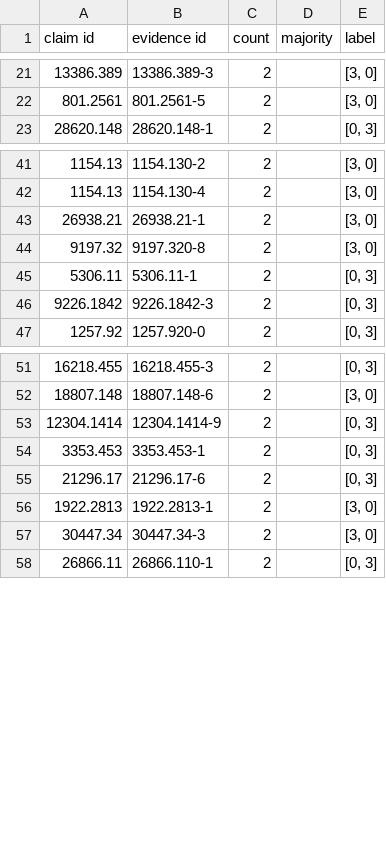
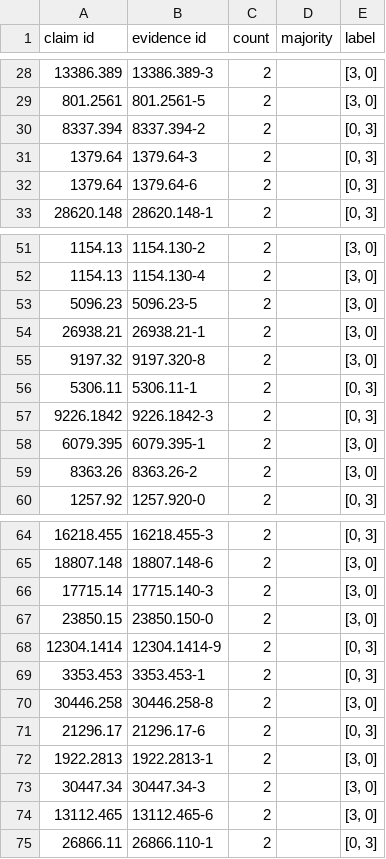
Before and after one commit to Haneul-Yoo/evidence-kialo, a CSV file: data/kialo_plus.csv, drawn as a sheet; only a part is shown, gaps mark what is left out; the diff covers the shown part only.

```diff
--- a/data/kialo_plus.csv
+++ b/data/kialo_plus.csv
@@ -22,2 +29,5 @@
 801.2561,801.2561-5,2,,"[3, 0]"
+8337.394,8337.394-2,2,,"[0, 3]"
+1379.64,1379.64-3,2,,"[0, 3]"
+1379.64,1379.64-6,2,,"[0, 3]"
 28620.148,28620.148-1,2,,"[0, 3]"
@@ -42,2 +52,3 @@
 1154.13,1154.130-4,2,,"[3, 0]"
+5096.23,5096.23-5,2,,"[3, 0]"
 26938.21,26938.21-1,2,,"[3, 0]"
@@ -46,2 +57,4 @@
 9226.1842,9226.1842-3,2,,"[0, 3]"
+6079.395,6079.395-1,2,,"[3, 0]"
+8363.26,8363.26-2,2,,"[3, 0]"
 1257.92,1257.920-0,2,,"[0, 3]"
@@ -52,4 +65,7 @@
 18807.148,18807.148-6,2,,"[3, 0]"
+17715.14,17715.140-3,2,,"[3, 0]"
+23850.15,23850.150-0,2,,"[3, 0]"
 12304.1414,12304.1414-9,2,,"[0, 3]"
 3353.453,3353.453-1,2,,"[0, 3]"
+30446.258,30446.258-8,2,,"[3, 0]"
 21296.17,21296.17-6,2,,"[0, 3]"
@@ -57,2 +73,3 @@
 30447.34,30447.34-3,2,,"[3, 0]"
+13112.465,13112.465-6,2,,"[3, 0]"
 26866.11,26866.110-1,2,,"[0, 3]"
```
Also changed, not shown: 22 added rows elsewhere in this file, 1 other file.
